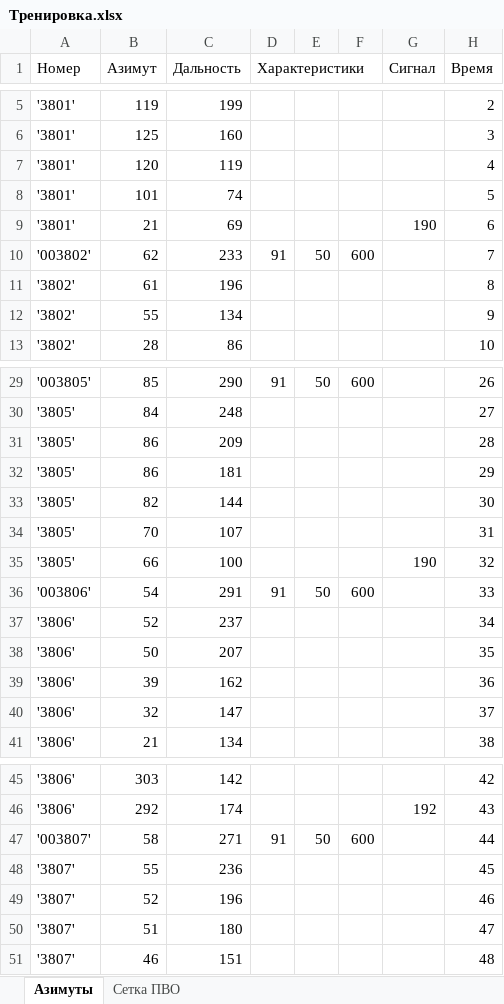
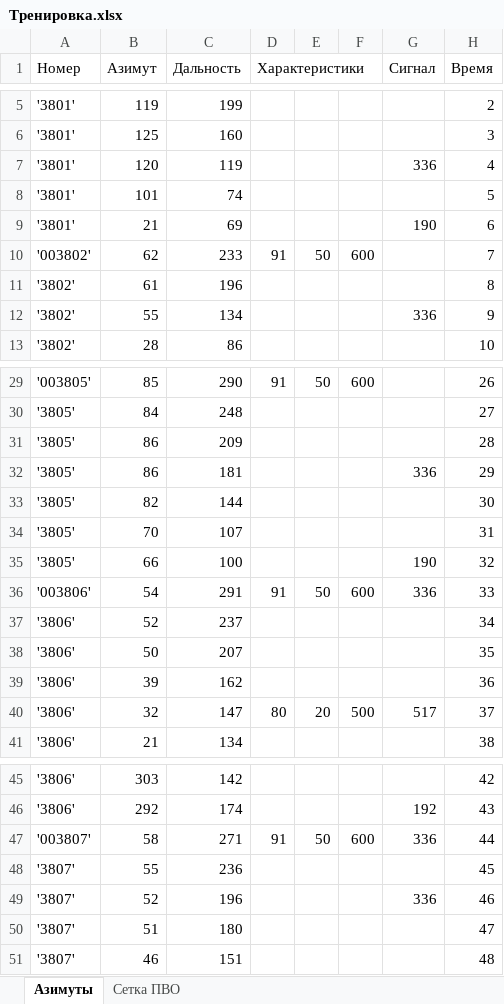
Before and after one commit to PakooGameDev/AzimuthGrid, an Excel workbook: output/Тренировка.xlsx, sheet Азимуты, drawn as a sheet; only a part is shown, gaps mark what is left out; values as stored, in another font and other column widths than the file's, no borders; the diff covers the shown part only; the diff names each change by its address in the sheet, - before the commit and + after, or states it on an @@ line.

```diff
--- a/output/Тренировка.xlsx (sheet Азимуты)
+++ b/output/Тренировка.xlsx (sheet Азимуты)
-G7 (Сигнал): (empty)
+G7 (Сигнал): 336
-G12 (Сигнал): (empty)
+G12 (Сигнал): 336
-G32 (Сигнал): (empty)
+G32 (Сигнал): 336
-G36 (Сигнал): (empty)
+G36 (Сигнал): 336
-D40 (Характеристики): (empty)
+D40 (Характеристики): 80
-E40: (empty)
+E40: 20
-F40: (empty)
+F40: 500
-G40 (Сигнал): (empty)
+G40 (Сигнал): 517
-G47 (Сигнал): (empty)
+G47 (Сигнал): 336
-G49 (Сигнал): (empty)
+G49 (Сигнал): 336
```
Also changed, not shown: 3 edited cells elsewhere in this sheet, sheet Сетка ПВО, 3 other files.
